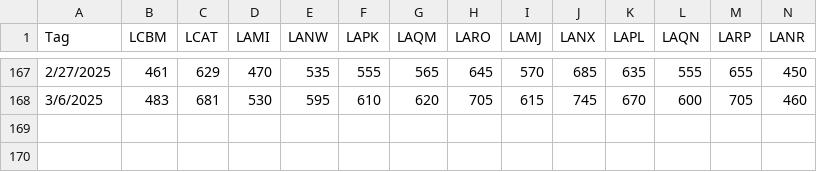
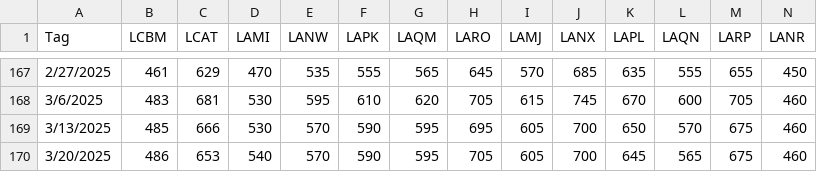
Before and after one commit to ethanmandarano/LBRapp, a CSV file: lumber_data.csv, drawn as a sheet; only a part is shown, gaps mark what is left out; rows hold the shown columns only; the diff names each change by its address in the sheet, - before the commit and + after, or states it on an @@ line.

Commit message:
Add files via upload

```diff
--- a/lumber_data.csv
+++ b/lumber_data.csv
+row 169: 3/13/2025 | 485 | 666 | 530 | 570 | 590 | 595 | 695 | 605 | 700 | 650 | 570 | 675 | 460
+row 170: 3/20/2025 | 486 | 653 | 540 | 570 | 590 | 595 | 705 | 605 | 700 | 645 | 565 | 675 | 460
```
